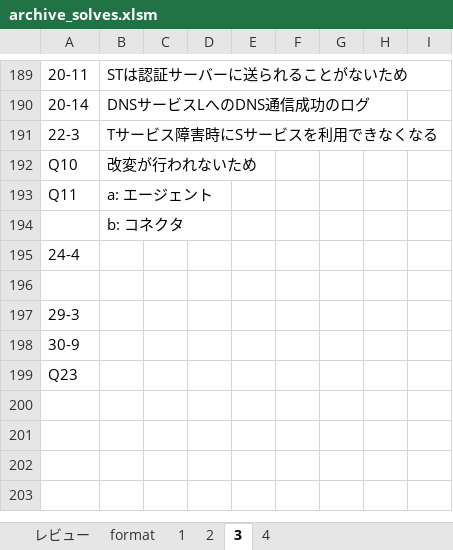
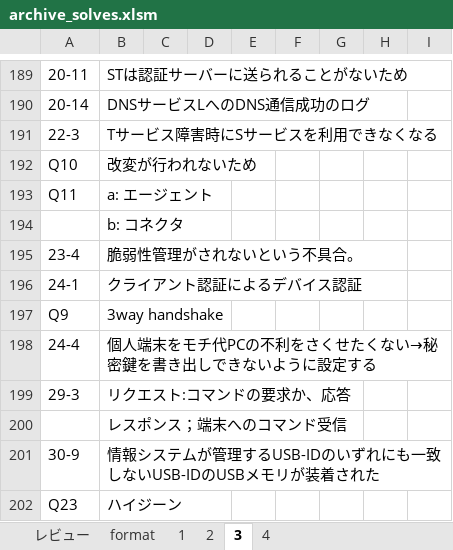
Before and after one commit to Shinichi0713/security_specialist, an Excel workbook: 2025/basic/archive_solves.xlsm, sheet 3, drawn as a sheet; only a part is shown, gaps mark what is left out; values as stored, in another font and other column widths than the file's, no borders; removed rows and columns are numbered as before the commit, all else as after; the diff names each change by its address in the sheet, - before the commit and + after, or states it on an @@ line.

```diff
--- a/2025/basic/archive_solves.xlsm (sheet 3)
+++ b/2025/basic/archive_solves.xlsm (sheet 3)
-row 195: 24-4
-row 195: (empty)
+row 195: 23-4 | 脆弱性管理がされないという不具合。
-row 197: 29-3
-row 198: 30-9
-row 199: Q23
+row 196: 24-1 | クライアント認証によるデバイス認証
+row 197: Q9 | 3way handshake
+row 198: 24-4 | 個人端末をモチ代PCの不利をさくせたくない→秘密鍵を書き出しできないように設定する
+row 199: 29-3 | リクエスト:コマンドの要求か、応答
+row 200:  | レスポンス；端末へのコマンド受信
+row 201: 30-9 | 情報システムが管理するUSB-IDのいずれにも一致しないUSB-IDのUSBメモリが装着された
+row 202: Q23 | ハイジーン
```
Also changed, not shown: 2025/past_problems/2023.xlsm.
